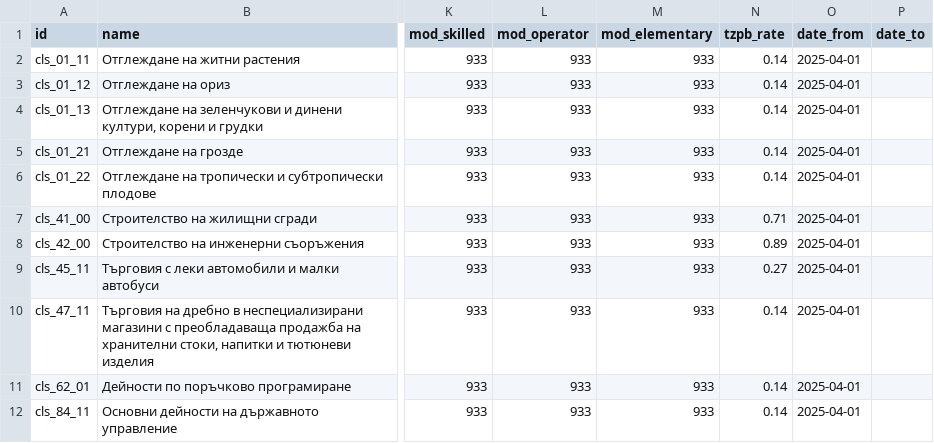
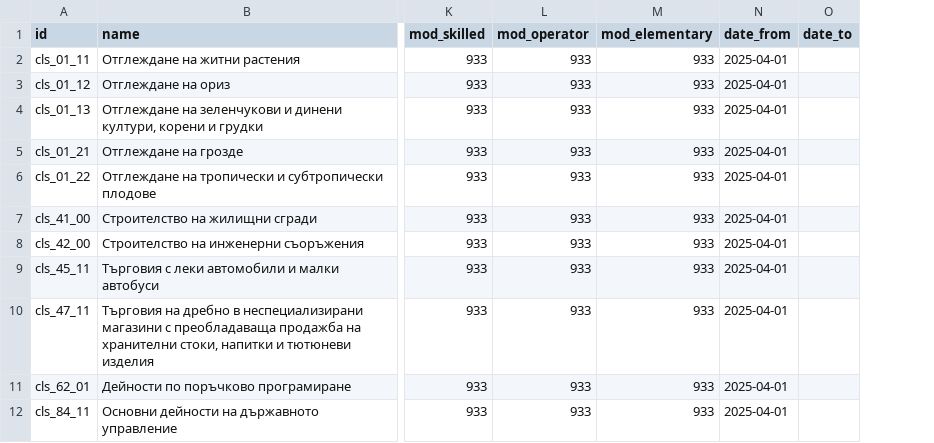
Before and after one commit to rosenvladimirov/l10n-bulgaria, a CSV file: l10n_bg_payroll_classifications/data/bg_hr_payroll_economic_activity/cls/bg.hr.payroll.economic.activity.csv, drawn as a sheet; only a part is shown, gaps mark what is left out; the diff names each change by its address in the sheet, - before the commit and + after, or states it on an @@ line.

```diff
--- a/l10n_bg_payroll_classifications/data/bg_hr_payroll_economic_activity/cls/bg.hr.payroll.economic.activity.csv
+++ b/l10n_bg_payroll_classifications/data/bg_hr_payroll_economic_activity/cls/bg.hr.payroll.economic.activity.csv
-column N (tzpb_rate), rows 2-12: 0.14 | 0.14 | 0.14 | 0.14 | 0.14 | 0.71 | 0.89 | 0.27 | 0.14 | 0.14 | 0.14
```
Also changed, not shown: l10n_bg_payroll_classifications/data/bg_hr_payroll_economic_activity/div/bg.hr.payroll.economic.activity.csv, l10n_bg_payroll_classifications/data/bg_hr_payroll_economic_activity/grp/bg.hr.payroll.economic.activity.csv, 4 other files.
